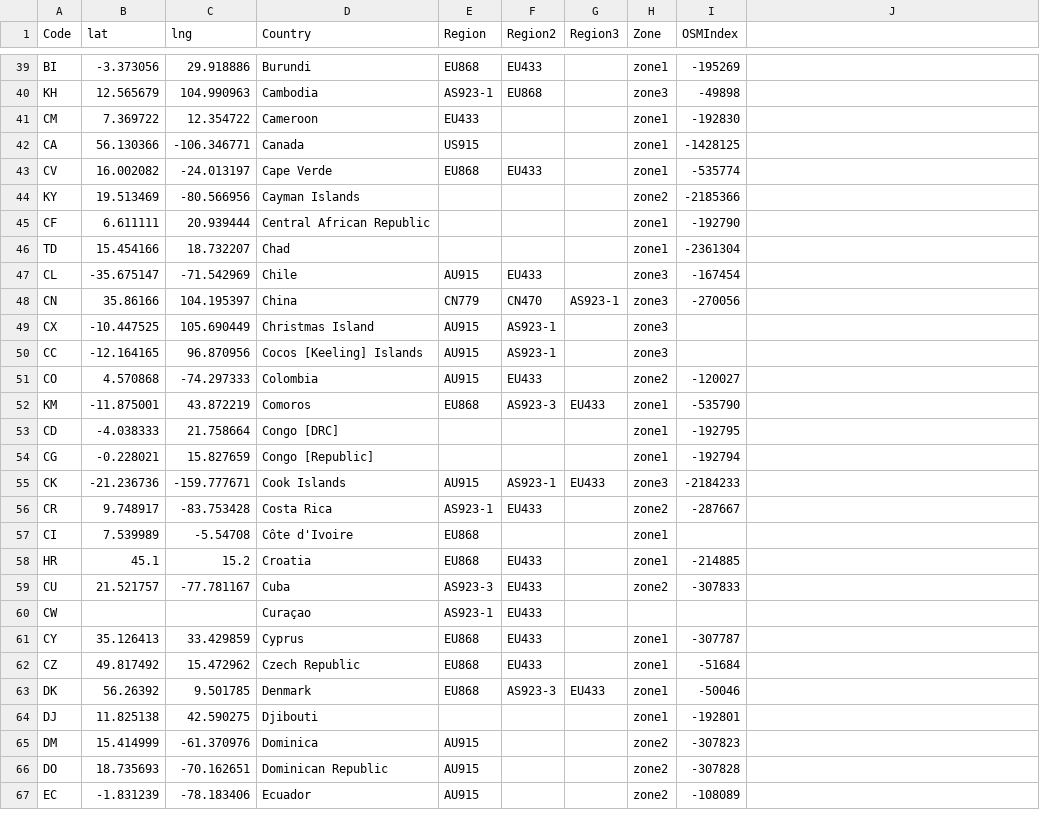
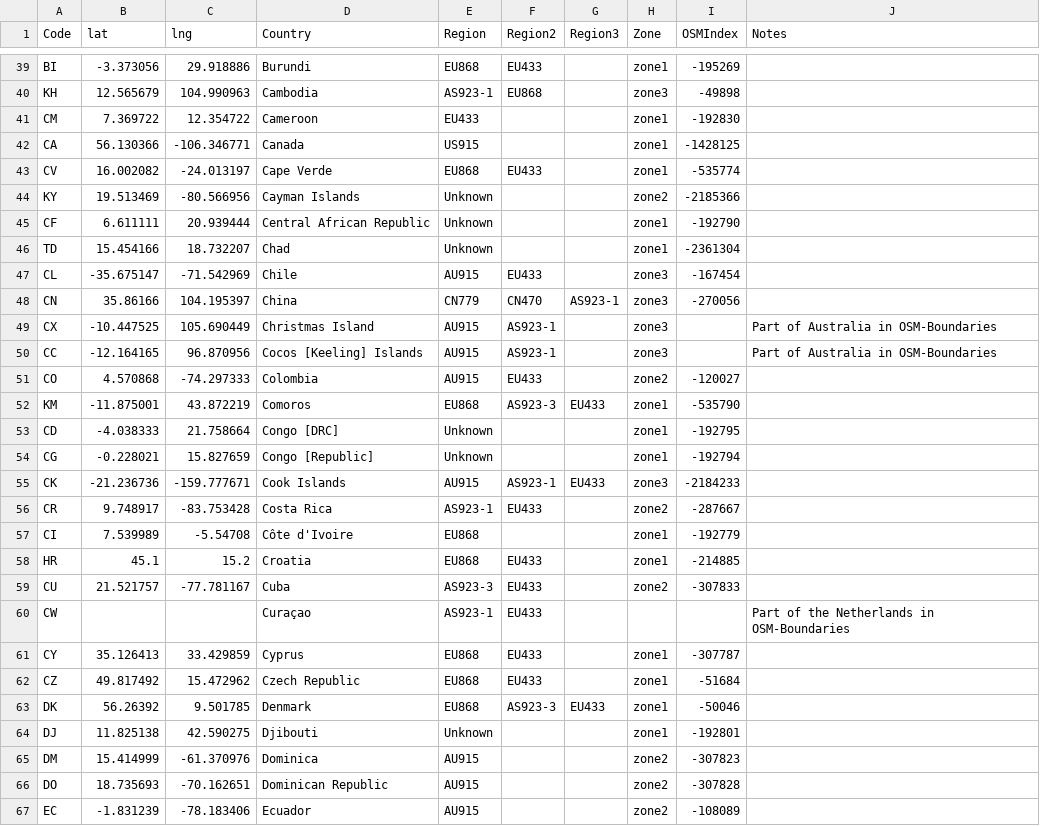
Before and after one commit to dewi-alliance/hplans, a CSV file: regions.csv, drawn as a sheet; only a part is shown, gaps mark what is left out; the diff covers the shown part only.

Commit message:
-cleaned up regions.csv and added Unknown rf channel regions in white

```diff
--- a/regions.csv
+++ b/regions.csv
@@ -1 +1 @@
-Code,lat,lng,Country,Region,Region2,Region3,Zone,OSMIndex
+Code,lat,lng,Country,Region,Region2,Region3,Zone,OSMIndex,Notes
@@ -44,3 +44,3 @@ CV,16.002082,-24.013197,Cape Verde,EU868,EU433,,zone1,-535774
-KY,19.513469,-80.566956,Cayman Islands,,,,zone2,-2185366
-CF,6.611111,20.939444,Central African Republic,,,,zone1,-192790
-TD,15.454166,18.732207,Chad,,,,zone1,-2361304
+KY,19.513469,-80.566956,Cayman Islands,Unknown,,,zone2,-2185366,
+CF,6.611111,20.939444,Central African Republic,Unknown,,,zone1,-192790,
+TD,15.454166,18.732207,Chad,Unknown,,,zone1,-2361304,
@@ -49,2 +49,2 @@ CN,35.86166,104.195397,China,CN779,CN470,AS923-1,zone3,-270056
-CX,-10.447525,105.690449,Christmas Island,AU915,AS923-1,,zone3,
-CC,-12.164165,96.870956,Cocos [Keeling] Islands,AU915,AS923-1,,zone3,
+CX,-10.447525,105.690449,Christmas Island,AU915,AS923-1,,zone3,,Part of Australia in OSM-Boundaries
+CC,-12.164165,96.870956,Cocos [Keeling] Islands,AU915,AS923-1,,zone3,,Part of Australia in OSM-Boundaries
@@ -53,2 +53,2 @@ KM,-11.875001,43.872219,Comoros,EU868,AS923-3,EU433,zone1,-535790
-CD,-4.038333,21.758664,Congo [DRC],,,,zone1,-192795
-CG,-0.228021,15.827659,Congo [Republic],,,,zone1,-192794
+CD,-4.038333,21.758664,Congo [DRC],Unknown,,,zone1,-192795,
+CG,-0.228021,15.827659,Congo [Republic],Unknown,,,zone1,-192794,
@@ -57 +57 @@ CR,9.748917,-83.753428,Costa Rica,AS923-1,EU433,,zone2,-287667
-CI,7.539989,-5.54708,Côte d'Ivoire,EU868,,,zone1,
+CI,7.539989,-5.54708,Côte d'Ivoire,EU868,,,zone1,-192779,
@@ -60 +60 @@ CU,21.521757,-77.781167,Cuba,AS923-3,EU433,,zone2,-307833
-CW,,,Curaçao,AS923-1,EU433,,,
+CW,,,Curaçao,AS923-1,EU433,,,,Part of the Netherlands in OSM-Boundaries
@@ -64 +64 @@ DK,56.26392,9.501785,Denmark,EU868,AS923-3,EU433,zone1,-50046
-DJ,11.825138,42.590275,Djibouti,,,,zone1,-192801
+DJ,11.825138,42.590275,Djibouti,Unknown,,,zone1,-192801,
```
Also changed, not shown: 81 edited cells elsewhere in this file, 7 other files.
